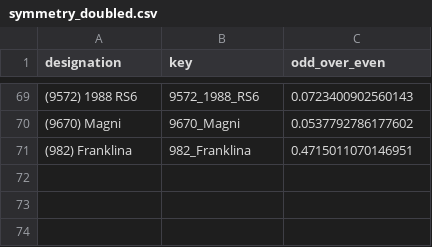
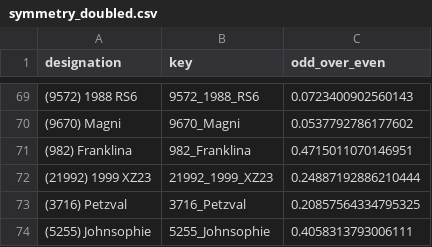
Before and after one commit to CheerfulUser/tessellate_asteroid, a CSV file: data/symmetry_doubled.csv, drawn as a sheet; only a part is shown, gaps mark what is left out.

Commit message:
Rescue the three reconstruction failures; Johnsophie's flat face was the period
Johnsophie, Petzval and 1999 XZ23 are strongly bimodal (p ~ 1e-43 that their two
half-cycles differ) but failed Minkowski reconstruction at the doubled period, so
their pages still carried models fit at HALF the adopted period.

That was visible: Johnsophie had 16.6% of its surface in one flat facet, 42 deg
off the pole rather than the polar cap seen elsewhere. Folding at half the period
superimposes two genuinely different half-rotations and averages the structure
away, leaving the inversion too little to shape that region.

Swept convexity regularisation and harmonic degree. Stronger convexity is what
gets past Minkowski: both convexity-4.0 configs reconstructed all three, while
the catalogue default of 1.0 failed. Selected per object on fit rms at full
resolution -- Johnsophie at convexity 2.0, the other two at 4.0, all 289 facets.

The flat face is gone: largest facet 16.6% -> 2.7% for Johnsophie, and 2.6% and
2.1% for the others. Cameras recomputed, since a different period means a
different fit and pole. Symmetry re-measured at the adopted period: Johnsophie
was published as monomodal (-0.68) from the pre-doubling fold and is +0.42.

These three use a non-default convexity weight; every other model in the
catalogue uses 1.0.

```diff
--- a/data/symmetry_doubled.csv
+++ b/data/symmetry_doubled.csv
@@ -71 +71,4 @@ designation,key,odd_over_even
 (982) Franklina,982_Franklina,0.4715011070146951
+(21992) 1999 XZ23,21992_1999_XZ23,0.24887192886210444
+(3716) Petzval,3716_Petzval,0.20857564334795325
+(5255) Johnsophie,5255_Johnsophie,0.4058313793006111
```
Also changed, not shown: 13 other files.
